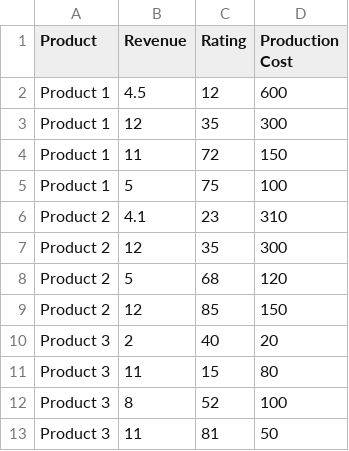
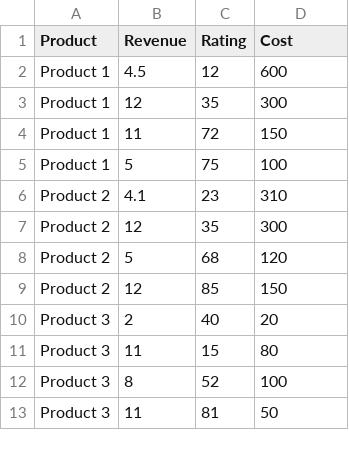
Before and after one commit to alleyinteractive/simplechart, a CSV file: app/constants/sampleData/productsRevenueRatingProductionCost.csv, drawn as a sheet.

```diff
--- a/app/constants/sampleData/productsRevenueRatingProductionCost.csv
+++ b/app/constants/sampleData/productsRevenueRatingProductionCost.csv
@@ -1,2 +1,2 @@
-Product,Revenue,Rating,Production Cost
+Product,Revenue,Rating,Cost
 Product 1,4.5,12,600
```
Also changed, not shown: 1 other file.
